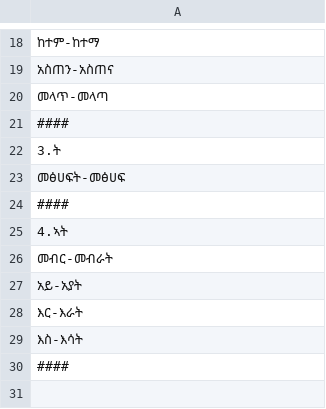
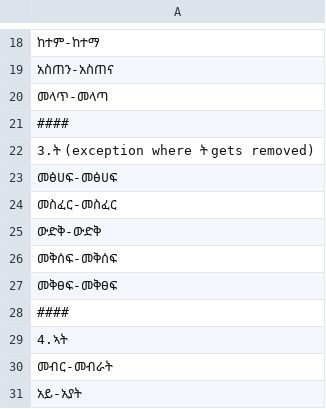
Before and after one commit to AbelXKassahun/Amharic-Stemmer, a CSV file: utils/data/exceptions.csv, drawn as a sheet; only a part is shown, gaps mark what is left out; the shorter side is filled out with more unchanged rows.

```diff
--- a/utils/data/exceptions.csv
+++ b/utils/data/exceptions.csv
@@ -21,4 +21,8 @@
 ####
-3.ት
-መፅሀፍት-መፅሀፍ
+3.ት (exception where ት gets removed)
+መፅሀፍ-መፅሀፍ
+መስፈር-መስፈር
+ውድቅ-ውድቅ
+መቅሰፍ-መቅሰፍ
+መቅፀፍ-መቅፀፍ
 ####
```
Also changed, not shown: utils/data/prefixList.csv, utils/data/suffixList.csv, 6 other files.
